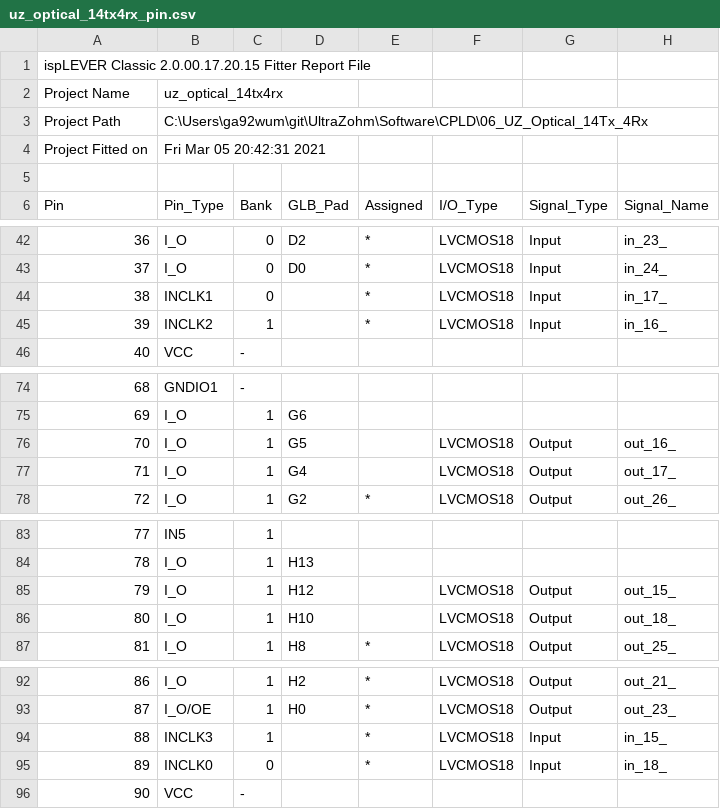
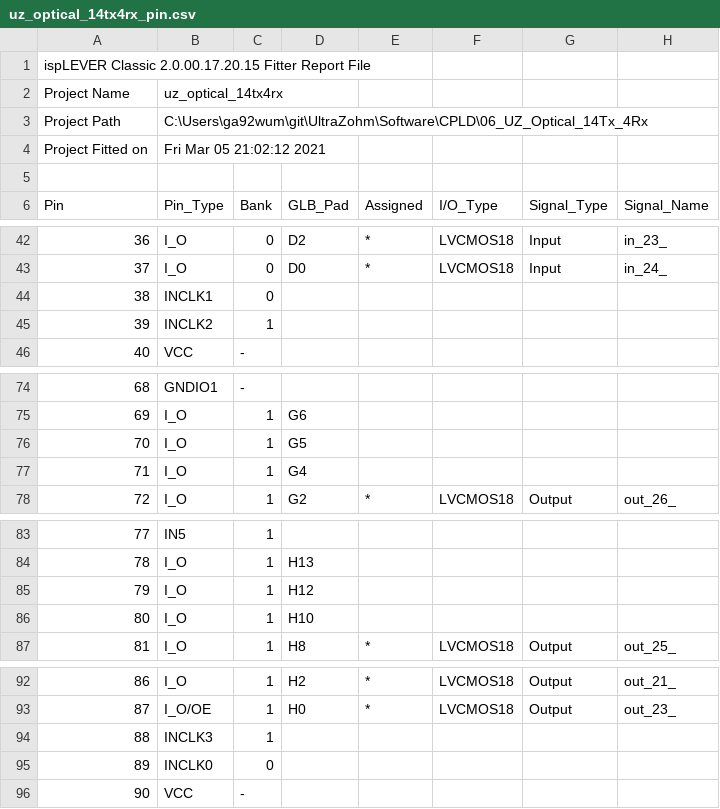
Before and after one commit to ultrazohm/uz_cpld, a CSV file: 06_UZ_Optical_14Tx_4Rx/uz_optical_14tx4rx_pin.csv, drawn as a sheet; only a part is shown, gaps mark what is left out.

```diff
--- a/06_UZ_Optical_14Tx_4Rx/uz_optical_14tx4rx_pin.csv
+++ b/06_UZ_Optical_14Tx_4Rx/uz_optical_14tx4rx_pin.csv
@@ -3,3 +3,3 @@ Project Name,uz_optical_14tx4rx
 Project Path,C:\Users\ga92wum\git\UltraZohm\Software\CPLD\06_UZ_Optical_14Tx_4Rx
-Project Fitted on,Fri Mar 05 20:42:31 2021
+Project Fitted on,Fri Mar 05 21:02:12 2021
 
@@ -43,4 +43,4 @@ Pin,Pin_Type,Bank,GLB_Pad,Assigned,I/O_Type,Signal_Type,Signal_Name
 37,I_O,0,D0,*,LVCMOS18,Input,in_24_
-38,INCLK1,0,,*,LVCMOS18,Input,in_17_
-39,INCLK2,1,,*,LVCMOS18,Input,in_16_
+38,INCLK1,0,,,,,
+39,INCLK2,1,,,,,
 40,VCC,-,,,,,
@@ -75,4 +75,4 @@ Pin,Pin_Type,Bank,GLB_Pad,Assigned,I/O_Type,Signal_Type,Signal_Name
 69,I_O,1,G6,,,,
-70,I_O,1,G5,,LVCMOS18,Output,out_16_
-71,I_O,1,G4,,LVCMOS18,Output,out_17_
+70,I_O,1,G5,,,,
+71,I_O,1,G4,,,,
 72,I_O,1,G2,*,LVCMOS18,Output,out_26_
@@ -84,4 +84,4 @@ Pin,Pin_Type,Bank,GLB_Pad,Assigned,I/O_Type,Signal_Type,Signal_Name
 78,I_O,1,H13,,,,
-79,I_O,1,H12,,LVCMOS18,Output,out_15_
-80,I_O,1,H10,,LVCMOS18,Output,out_18_
+79,I_O,1,H12,,,,
+80,I_O,1,H10,,,,
 81,I_O,1,H8,*,LVCMOS18,Output,out_25_
@@ -93,4 +93,4 @@ Pin,Pin_Type,Bank,GLB_Pad,Assigned,I/O_Type,Signal_Type,Signal_Name
 87,I_O/OE,1,H0,*,LVCMOS18,Output,out_23_
-88,INCLK3,1,,*,LVCMOS18,Input,in_15_
-89,INCLK0,0,,*,LVCMOS18,Input,in_18_
+88,INCLK3,1,,,,,
+89,INCLK0,0,,,,,
 90,VCC,-,,,,,
```
Also changed, not shown: 26 other files.
